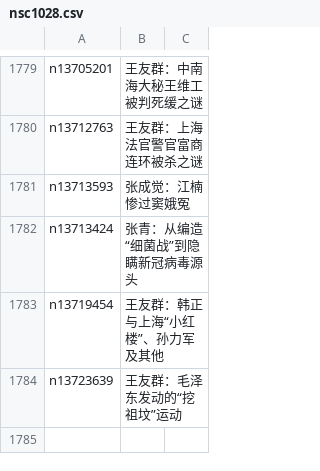
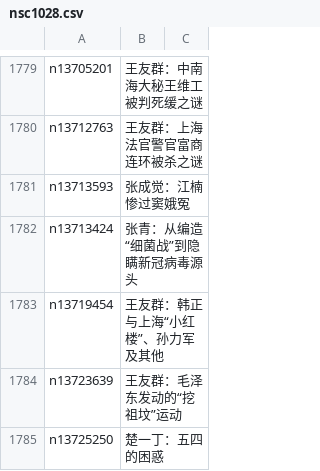
Before and after one commit to easy2view/epoch-comment, a CSV file: indexes/nsc1028.csv, drawn as a sheet; only a part is shown, gaps mark what is left out; the diff names each change by its address in the sheet, - before the commit and + after, or states it on an @@ line.

```diff
--- a/indexes/nsc1028.csv
+++ b/indexes/nsc1028.csv
+row 1785: n13725250 | 楚一丁：五四的困惑
```
Also changed, not shown: indexes/nsc1025.csv, indexes/nsc1026.csv, 24 other files.
